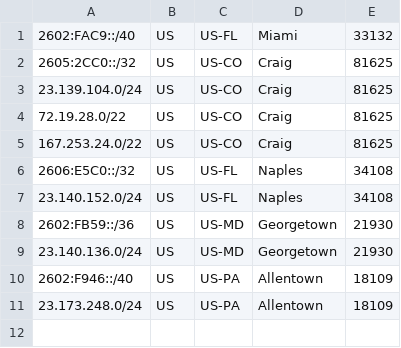
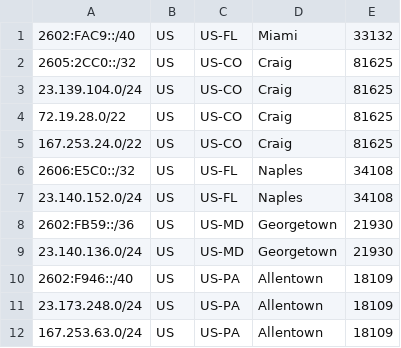
Before and after one commit to Cydrion/geofeed, a CSV file: geofeed.csv, drawn as a sheet; the diff names each change by its address in the sheet, - before the commit and + after, or states it on an @@ line.

Commit message:
Update geofeed.csv
Added CNS reallocation to LWL

```diff
--- a/geofeed.csv
+++ b/geofeed.csv
+row 12: 167.253.63.0/24 | US | US-PA | Allentown | 18109
```
